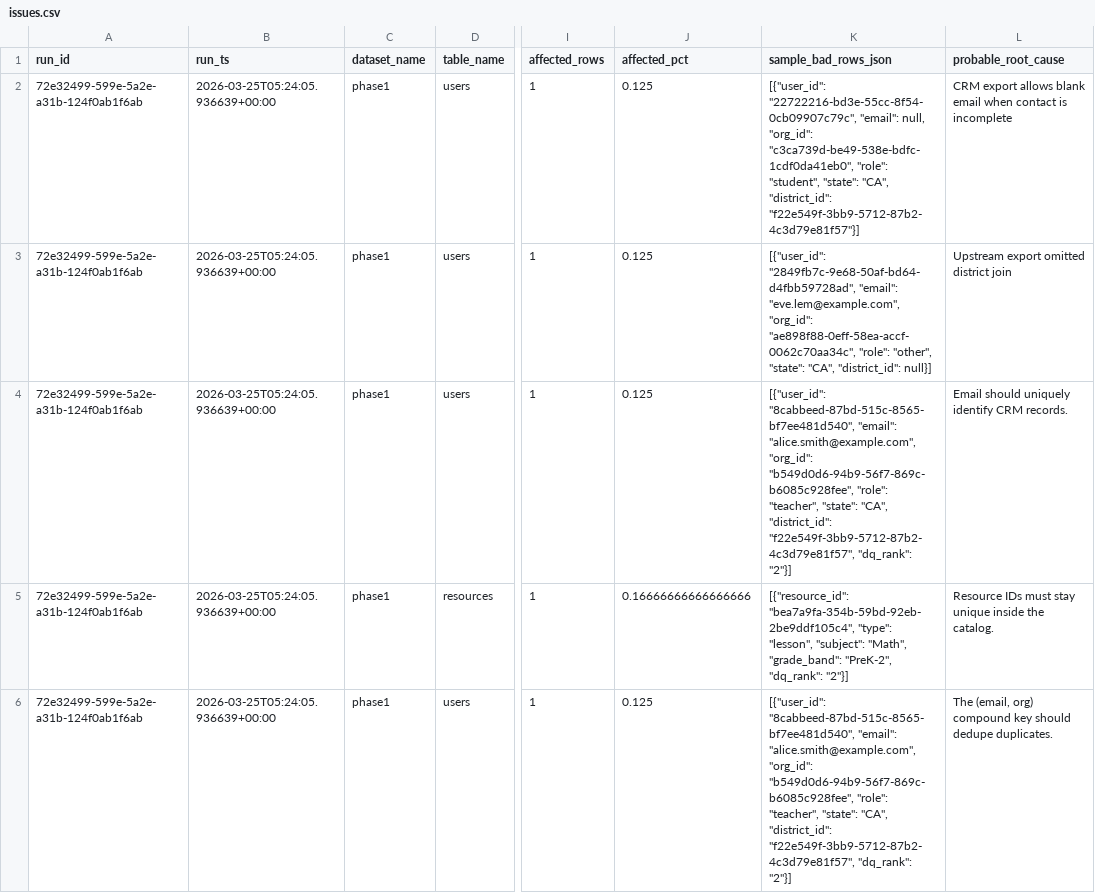
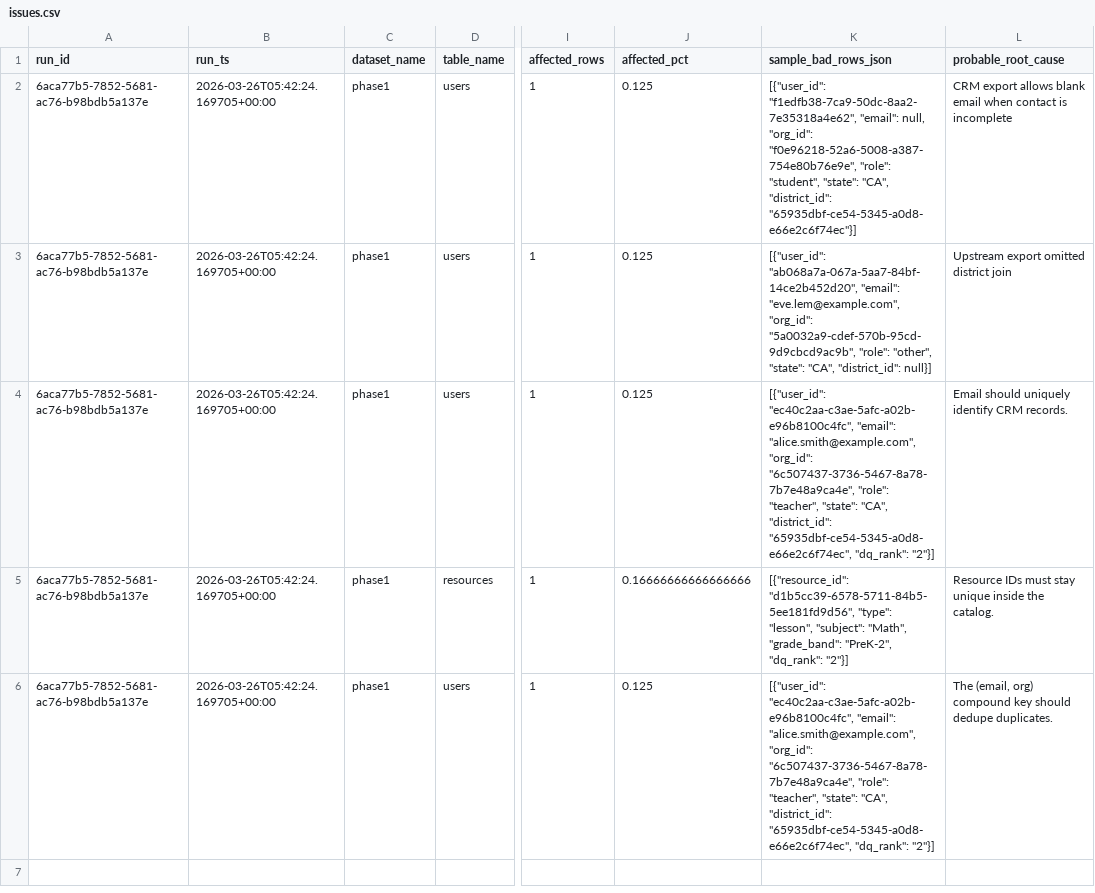
Before and after one commit to josuejero/DQSentry, a CSV file: issues.csv, drawn as a sheet; only a part is shown, gaps mark what is left out; the diff names each change by its address in the sheet, - before the commit and + after, or states it on an @@ line.

```diff
--- a/issues.csv
+++ b/issues.csv
-A2:A6 (run_id): 72e32499-599e-5a2e-a31b-124f0ab1f6ab
+A2:A6 (run_id): 6aca77b5-7852-5681-ac76-b98bdb5a137e
-B2:B6 (run_ts): 2026-03-25T05:24:05.936639+00:00
+B2:B6 (run_ts): 2026-03-26T05:42:24.169705+00:00
-K2 (sample_bad_rows_json): [{"user_id": "22722216-bd3e-55cc-8f54-0cb09907c79c", "email": null, "org_id": "c3ca739d-be49-538e-bdfc-1cdf0da41eb0", "role": "student", "state": "CA", "district_id": "f22e549f-3bb9-5712-87b2-4c3d79e81f57"}]
+K2 (sample_bad_rows_json): [{"user_id": "f1edfb38-7ca9-50dc-8aa2-7e35318a4e62", "email": null, "org_id": "f0e96218-52a6-5008-a387-754e80b76e9e", "role": "student", "state": "CA", "district_id": "65935dbf-ce54-5345-a0d8-e66e2c6f74ec"}]
-K3 (sample_bad_rows_json): [{"user_id": "2849fb7c-9e68-50af-bd64-d4fbb59728ad", "email": "eve.lem@example.com", "org_id": "ae898f88-0eff-58ea-accf-0062c70aa34c", "role": "other",…
+K3 (sample_bad_rows_json): [{"user_id": "ab068a7a-067a-5aa7-84bf-14ce2b452d20", "email": "eve.lem@example.com", "org_id": "5a0032a9-cdef-570b-95cd-9d9cbcd9ac9b", "role": "other",…
-K4 (sample_bad_rows_json): [{"user_id": "8cabbeed-87bd-515c-8565-bf7ee481d540", "email": "alice.smith@example.com", "org_id": "b549d0d6-94b9-56f7-869c-b6085c928fee", "role": "teacher", "state": "CA", "district_id": "f22e549f-3bb9-5712-87b2-4c3d79e81f57", "dq_rank": "2"}]
+K4 (sample_bad_rows_json): [{"user_id": "ec40c2aa-c3ae-5afc-a02b-e96b8100c4fc", "email": "alice.smith@example.com", "org_id": "6c507437-3736-5467-8a78-7b7e48a9ca4e", "role": "teacher", "state": "CA", "district_id": "65935dbf-ce54-5345-a0d8-e66e2c6f74ec", "dq_rank": "2"}]
-K5 (sample_bad_rows_json): [{"resource_id": "bea7a9fa-354b-59bd-92eb-2be9ddf105c4", "type": "lesson",…
+K5 (sample_bad_rows_json): [{"resource_id": "d1b5cc39-6578-5711-84b5-5ee181fd9d56", "type": "lesson",…
-K6 (sample_bad_rows_json): [{"user_id": "8cabbeed-87bd-515c-8565-bf7ee481d540", "email": "alice.smith@example.com", "org_id": "b549d0d6-94b9-56f7-869c-b6085c928fee", "role": "teacher", "state": "CA", "district_id": "f22e549f-3bb9-5712-87b2-4c3d79e81f57", "dq_rank": "2"}]
+K6 (sample_bad_rows_json): [{"user_id": "ec40c2aa-c3ae-5afc-a02b-e96b8100c4fc", "email": "alice.smith@example.com", "org_id": "6c507437-3736-5467-8a78-7b7e48a9ca4e", "role": "teacher", "state": "CA", "district_id": "65935dbf-ce54-5345-a0d8-e66e2c6f74ec", "dq_rank": "2"}]
```
Also changed, not shown: 2 other files.
